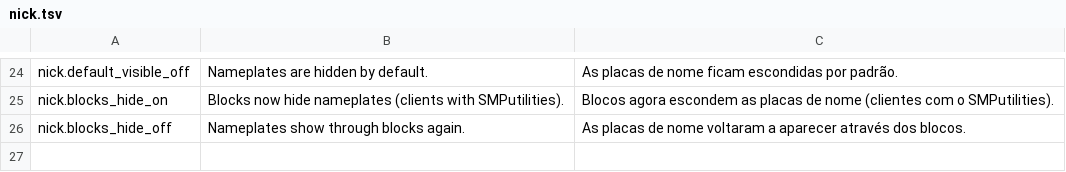
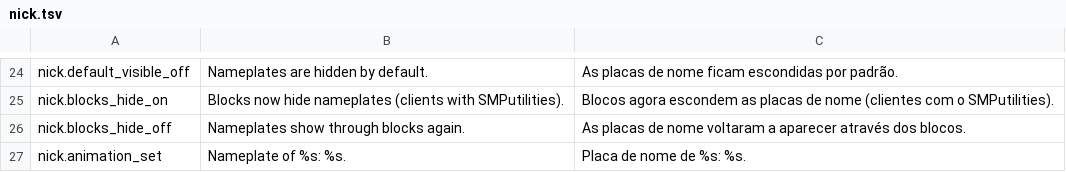
Before and after one commit to arthoou/SMPUtilities, a TSV file: tools/lang/nick.tsv, drawn as a sheet; only a part is shown, gaps mark what is left out.

```diff
--- a/tools/lang/nick.tsv
+++ b/tools/lang/nick.tsv
@@ -26 +26,2 @@ nick.blocks_hide_on	Blocks now hide nameplates (clients with SMPutilities).	Bloc
 nick.blocks_hide_off	Nameplates show through blocks again.	As placas de nome voltaram a aparecer através dos blocos.
+nick.animation_set	Nameplate of %s: %s.	Placa de nome de %s: %s.
```
Also changed, not shown: tools/lang/client.tsv, 4 other files.
